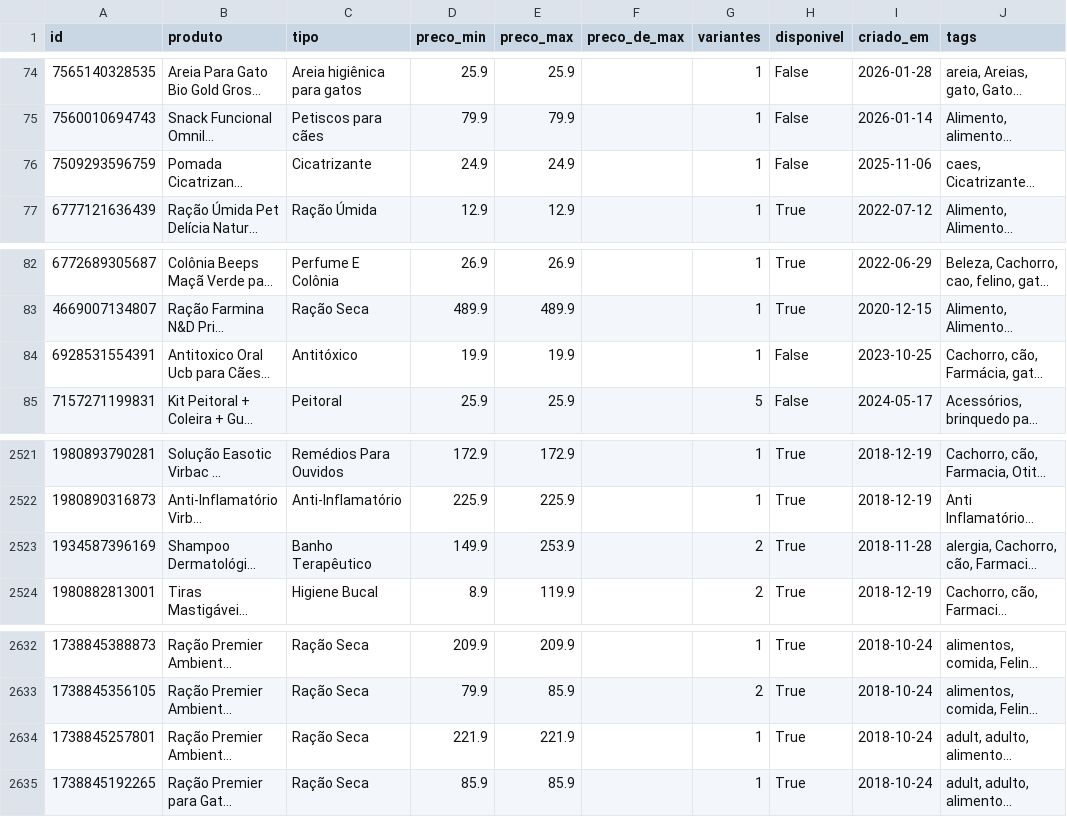
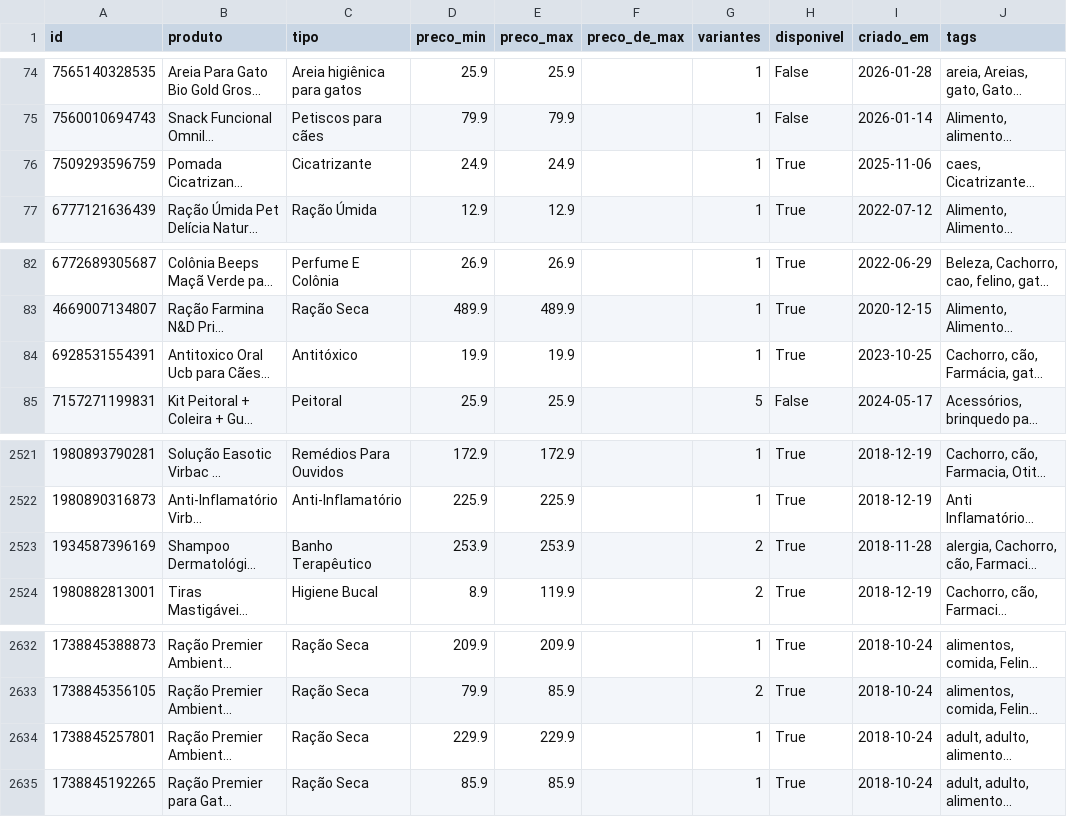
Before and after one commit to helioncontato1-coder/coletor-dados, a CSV file: dados/lojas/shopcao.com.br.csv, drawn as a sheet; only a part is shown, gaps mark what is left out; long unchanged cells end in …; the diff covers the shown part only; the diff names each change by its address in the sheet, - before the commit and + after, or states it on an @@ line.

```diff
--- a/dados/lojas/shopcao.com.br.csv
+++ b/dados/lojas/shopcao.com.br.csv
-H76 (disponivel): False
+H76 (disponivel): True
-H84 (disponivel): False
+H84 (disponivel): True
-D2523 (preco_min): 149.9
+D2523 (preco_min): 253.9
-D2634 (preco_min): 221.9
+D2634 (preco_min): 229.9
-E2634 (preco_max): 221.9
+E2634 (preco_max): 229.9
```
Also changed, not shown: 12 edited cells elsewhere in this file, dados/lojas/br-sparkpaws.com.csv, dados/lojas/mudancas.csv, 1 other file.
